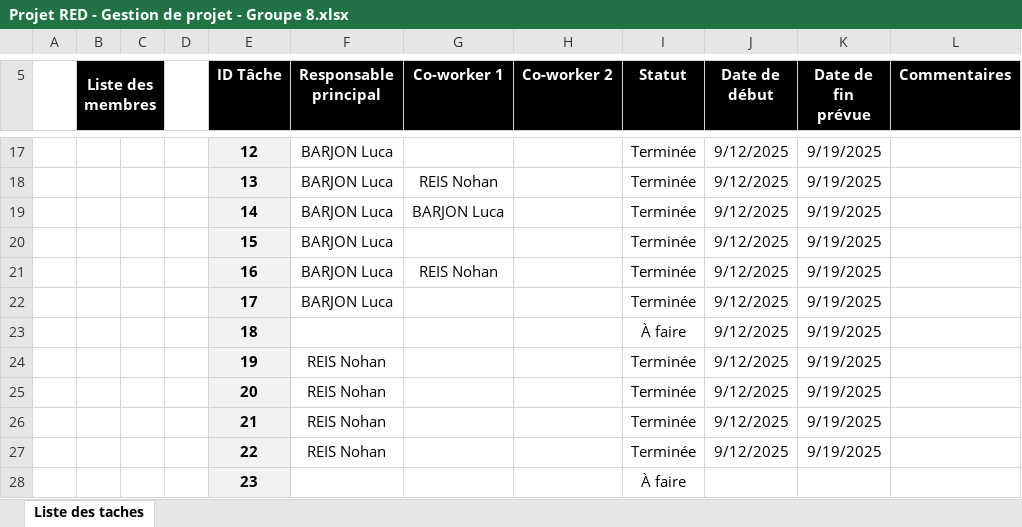
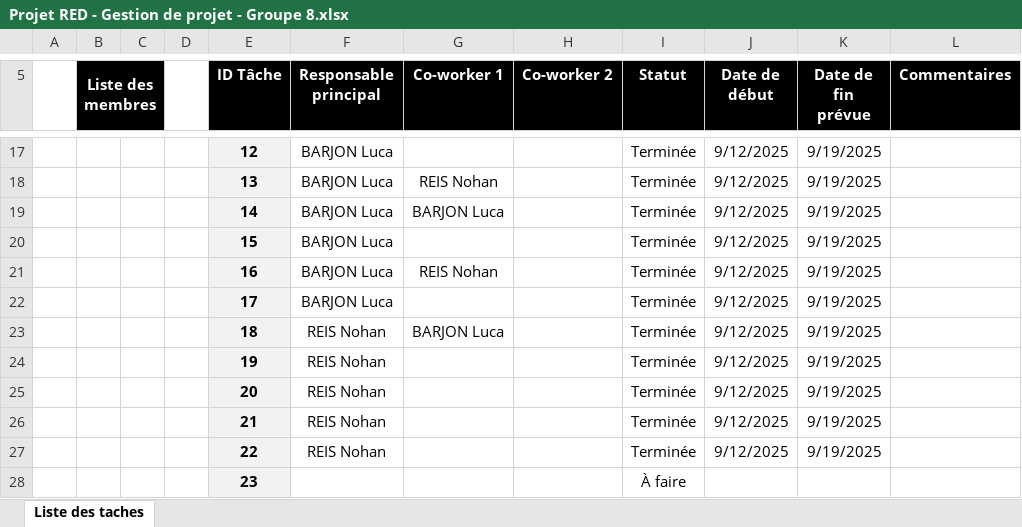
Before and after one commit to LeCorse2Bastia/projet-red-groupe-8, an Excel workbook: docs/Projet RED - Gestion de projet - Groupe 8.xlsx, sheet Liste des taches, drawn as a sheet; only a part is shown, gaps mark what is left out; values as stored, in another font and other column widths than the file's, no borders; conditional formats not drawn; the diff names each change by its address in the sheet, - before the commit and + after, or states it on an @@ line.

```diff
--- a/docs/Projet RED - Gestion de projet - Groupe 8.xlsx (sheet Liste des taches)
+++ b/docs/Projet RED - Gestion de projet - Groupe 8.xlsx (sheet Liste des taches)
-F23 (Responsable principal): (empty)
+F23 (Responsable principal): REIS Nohan
-G23 (Co-worker 1): (empty)
+G23 (Co-worker 1): BARJON Luca
-I23 (Statut): À faire
+I23 (Statut): Terminée
```
Also changed, not shown: 3 other files.
